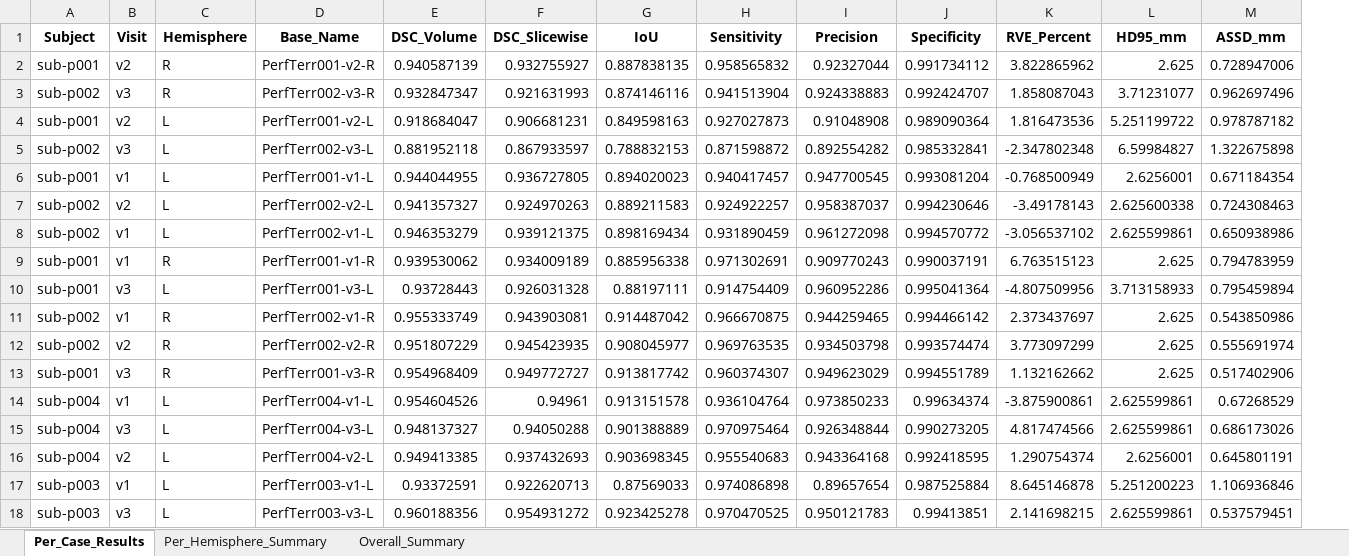
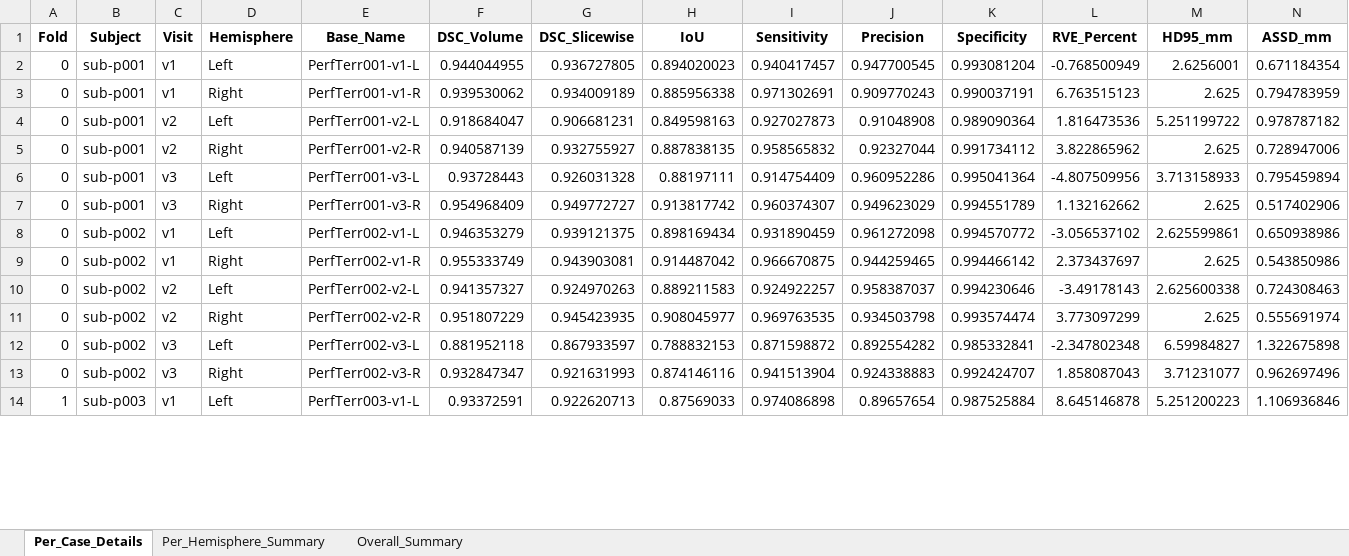
Before and after one commit to VinceWohl/DL-Segmentation-of-Perfusion-MRI, an Excel workbook: model_evaluation/evaluation_results/crossval_singleclass_CBF_T1w_results_20250908_145946.xlsx, sheet Per_Case_Details, drawn as a sheet; only a part is shown; values as stored, in another font and other column widths than the file's, no borders; removed rows and columns are numbered as before the commit, all else as after; the diff covers the shown part only; the diff names each change by its address in the sheet, - before the commit and + after, or states it on an @@ line.

```diff
--- a/model_evaluation/evaluation_results/crossval_singleclass_CBF_T1w_results_20250908_145946.xlsx (sheet Per_Case_Details)
+++ b/model_evaluation/evaluation_results/crossval_singleclass_CBF_T1w_results_20250908_145946.xlsx (sheet Per_Case_Details)
-sheet tab: Per_Case_Results
+sheet tab: Per_Case_Details
+column A (Fold), rows 2-3: 0 | 0; row 6: 0; row 9: 0; row 11: 0; row 14: 1
-row 2: sub-p001 | v2 | R | PerfTerr001-v2-R | 0.940587139 | 0.932755927 | 0.887838135 | 0.958565832 | 0.92327044 | 0.991734112 | 3.822865962 | 2.625 | 0.728947006
-row 3: sub-p002 | v3 | R | PerfTerr002-v3-R | 0.932847347 | 0.921631993 | 0.874146116 | 0.941513904 | 0.924338883 | 0.992424707 | 1.858087043 | 3.71231077 | 0.962697496
-row 4: sub-p001 | v2 | L | PerfTerr001-v2-L | 0.918684047 | 0.906681231 | 0.849598163 | 0.927027873 | 0.91048908 | 0.989090364 | 1.816473536 | 5.251199722 | 0.978787182
-row 5: sub-p002 | v3 | L | PerfTerr002-v3-L | 0.881952118 | 0.867933597 | 0.788832153 | 0.871598872 | 0.892554282 | 0.985332841 | -2.347802348 | 6.59984827 | 1.322675898
-D2 (Hemisphere): L
+D2 (Hemisphere): Left
-row 7: sub-p002 | v2 | L | PerfTerr002-v2-L | 0.941357327 | 0.924970263 | 0.889211583 | 0.924922257 | 0.958387037 | 0.994230646 | -3.49178143 | 2.625600338 | 0.724308463
-row 8: sub-p002 | v1 | L | PerfTerr002-v1-L | 0.946353279 | 0.939121375 | 0.898169434 | 0.931890459 | 0.961272098 | 0.994570772 | -3.056537102 | 2.625599861 | 0.650938986
-D3 (Hemisphere): R
+D3 (Hemisphere): Right
+row 4: 0 | sub-p001 | v2 | Left | PerfTerr001-v2-L | 0.918684047 | 0.906681231 | 0.849598163 | 0.927027873 | 0.91048908 | 0.989090364 | 1.816473536 | 5.251199722 | 0.978787182
+row 5: 0 | sub-p001 | v2 | Right | PerfTerr001-v2-R | 0.940587139 | 0.932755927 | 0.887838135 | 0.958565832 | 0.92327044 | 0.991734112 | 3.822865962 | 2.625 | 0.728947006
-D6 (Hemisphere): L
+D6 (Hemisphere): Left
+row 7: 0 | sub-p001 | v3 | Right | PerfTerr001-v3-R | 0.954968409 | 0.949772727 | 0.913817742 | 0.960374307 | 0.949623029 | 0.994551789 | 1.132162662 | 2.625 | 0.517402906
+row 8: 0 | sub-p002 | v1 | Left | PerfTerr002-v1-L | 0.946353279 | 0.939121375 | 0.898169434 | 0.931890459 | 0.961272098 | 0.994570772 | -3.056537102 | 2.625599861 | 0.650938986
-D9 (Hemisphere): R
+D9 (Hemisphere): Right
+row 10: 0 | sub-p002 | v2 | Left | PerfTerr002-v2-L | 0.941357327 | 0.924970263 | 0.889211583 | 0.924922257 | 0.958387037 | 0.994230646 | -3.49178143 | 2.625600338 | 0.724308463
-D11 (Hemisphere): R
+D11 (Hemisphere): Right
-row 13: sub-p001 | v3 | R | PerfTerr001-v3-R | 0.954968409 | 0.949772727 | 0.913817742 | 0.960374307 | 0.949623029 | 0.994551789 | 1.132162662 | 2.625 | 0.517402906
-row 14: sub-p004 | v1 | L | PerfTerr004-v1-L | 0.954604526 | 0.94961 | 0.913151578 | 0.936104764 | 0.973850233 | 0.99634374 | -3.875900861 | 2.625599861 | 0.67268529
-row 15: sub-p004 | v3 | L | PerfTerr004-v3-L | 0.948137327 | 0.94050288 | 0.901388889 | 0.970975464 | 0.926348844 | 0.990273205 | 4.817474566 | 2.625599861 | 0.686173026
-row 16: sub-p004 | v2 | L | PerfTerr004-v2-L | 0.949413385 | 0.937432693 | 0.903698345 | 0.955540683 | 0.943364168 | 0.992418595 | 1.290754374 | 2.6256001 | 0.645801191
+row 12: 0 | sub-p002 | v3 | Left | PerfTerr002-v3-L | 0.881952118 | 0.867933597 | 0.788832153 | 0.871598872 | 0.892554282 | 0.985332841 | -2.347802348 | 6.59984827 | 1.322675898
+row 13: 0 | sub-p002 | v3 | Right | PerfTerr002-v3-R | 0.932847347 | 0.921631993 | 0.874146116 | 0.941513904 | 0.924338883 | 0.992424707 | 1.858087043 | 3.71231077 | 0.962697496
-D14 (Hemisphere): L
+D14 (Hemisphere): Left
-row 18: sub-p003 | v3 | L | PerfTerr003-v3-L | 0.960188356 | 0.954931272 | 0.923425278 | 0.970470525 | 0.950121783 | 0.99413851 | 2.141698215 | 2.625599861 | 0.537579451
```
Also changed, not shown: 30 added rows, 26 removed rows and 17 edited cells elsewhere in this sheet, sheet Per_Hemisphere_Summary, model_evaluation/evaluation_results/crossval_multiclass_CBF_FLAIR_results_20250909_163806.xlsx, model_evaluation/evaluation_results/crossval_multiclass_CBF_results_20250909_160000.xlsx, 13 other files.
